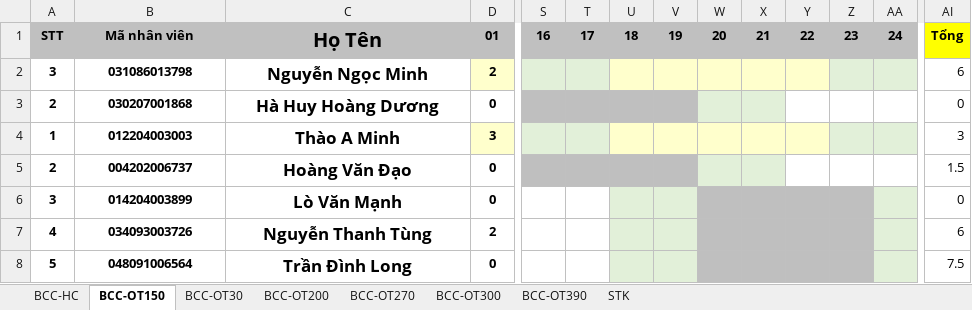
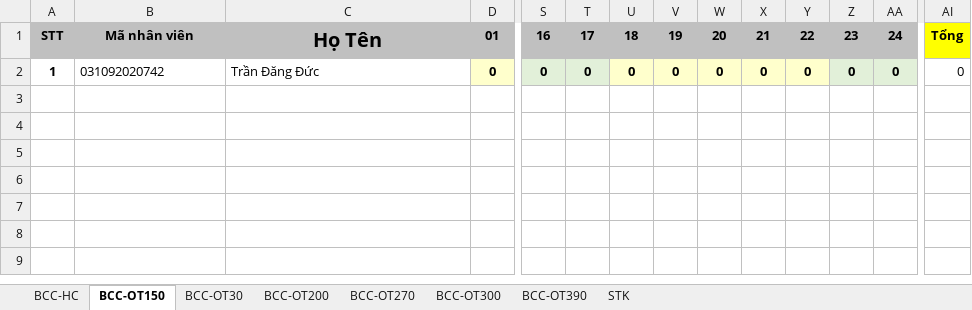
Before and after one commit to 4rankng/payroll, an Excel workbook: docs/WeeklyBCC/BCC LGD.xlsx, sheet BCC-OT150, drawn as a sheet; only a part is shown, gaps mark what is left out; values as stored, in another font and other column widths than the file's, no borders; removed rows and columns are numbered as before the commit, all else as after; rows hold the shown columns only; the diff covers the shown part only; the diff names each change by its address in the sheet, - before the commit and + after, or states it on an @@ line.

```diff
--- a/docs/WeeklyBCC/BCC LGD.xlsx (sheet BCC-OT150)
+++ b/docs/WeeklyBCC/BCC LGD.xlsx (sheet BCC-OT150)
-row 2: 3 | 031086013798 | Nguyễn Ngọc Minh | 2 |  |  |  |  |  |  |  |  |  | 6
-row 3: 2 | 030207001868 | Hà Huy Hoàng Dương | 0 |  |  |  |  |  |  |  |  |  | 0
-B2: 012204003003
+B2: 031092020742
@@ B2:C2 bold: on → off, alignment: center → left @@
-C2: Thào A Minh
+C2: Trần Đăng Đức
@@ C2 text size: smaller @@
-D2: 3
+D2: 0
-S2: (empty)
+S2: 0
-T2: (empty)
+T2: 0
-U2: (empty)
+U2: 0
-V2: (empty)
+V2: 0
-W2: (empty)
+W2: 0
-X2: (empty)
+X2: 0
-Y2: (empty)
+Y2: 0
-Z2: (empty)
+Z2: 0
-AA2: (empty)
+AA2: 0
-AI2: 3
+AI2: 0
-row 5: 2 | 004202006737 | Hoàng Văn Đạo | 0 |  |  |  |  |  |  |  |  |  | 1.5
-row 6: 3 | 014204003899 | Lò Văn Mạnh | 0 |  |  |  |  |  |  |  |  |  | 0
-row 7: 4 | 034093003726 | Nguyễn Thanh Tùng | 2 |  |  |  |  |  |  |  |  |  | 6
-row 8: 5 | 048091006564 | Trần Đình Long | 0 |  |  |  |  |  |  |  |  |  | 7.5
```
Also changed, not shown: 7 edited cells elsewhere in this sheet, sheet STK, sheet BCC-HC, sheet BCC-OT30, sheet BCC-OT270, sheet BCC-OT200, sheet BCC-OT300, 1 more sheet, formulas that keep their value, charts or pictures, 4 other files.
